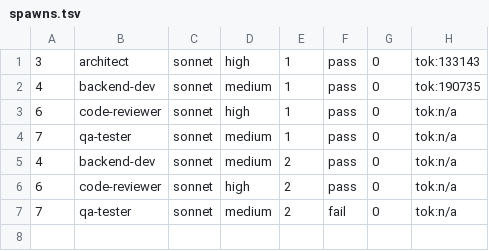
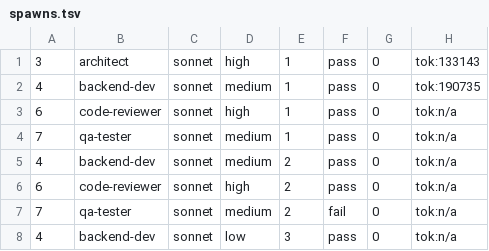
Before and after one commit to kantapong-lab/deadline-necromancer, a TSV file: .team/change-e2e-voice-clip/spawns.tsv, drawn as a sheet.

```diff
--- a/.team/change-e2e-voice-clip/spawns.tsv
+++ b/.team/change-e2e-voice-clip/spawns.tsv
@@ -7 +7,2 @@
 7	qa-tester	sonnet	medium	2	fail	0	tok:n/a
+4	backend-dev	sonnet	low	3	pass	0	tok:n/a
```
Also changed, not shown: 3 other files.
